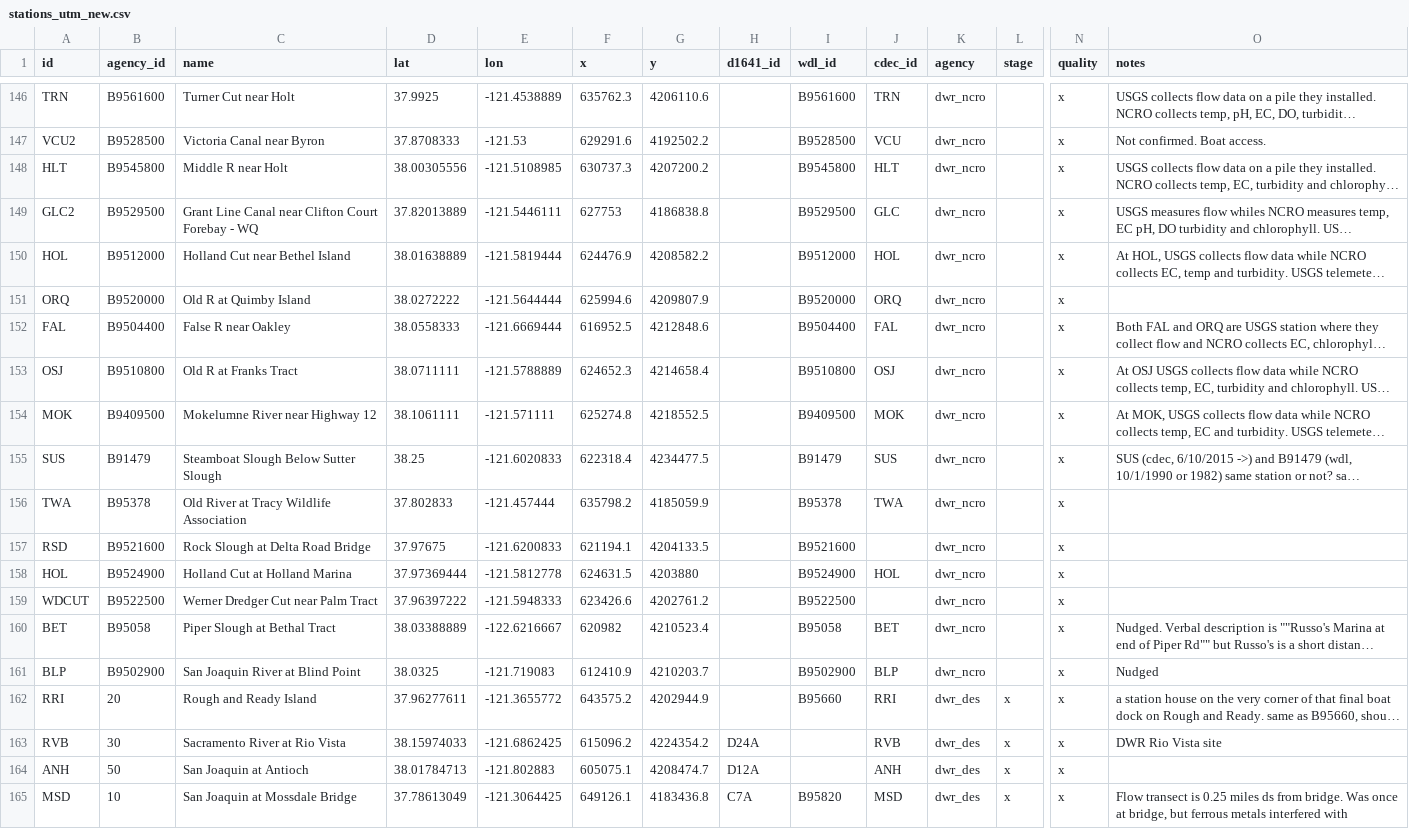
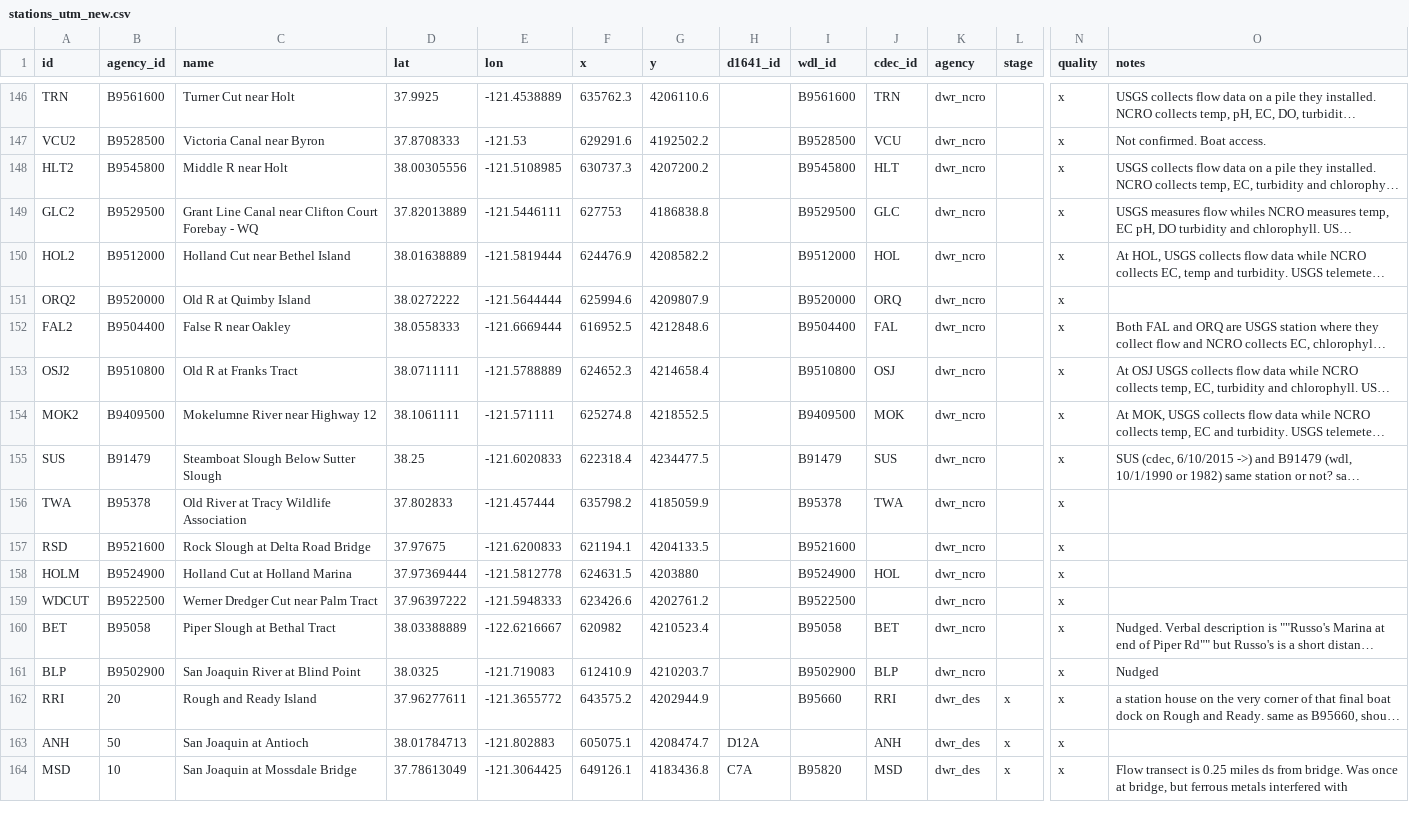
Before and after one commit to CADWRDeltaModeling/BayDeltaSCHISM, a CSV file: data/stations_utm_new.csv, drawn as a sheet; only a part is shown, gaps mark what is left out; long unchanged cells end in …; rows hold the shown columns only; the diff covers the shown part only; the diff names each change by its address in the sheet, - before the commit and + after, or states it on an @@ line.

```diff
--- a/data/stations_utm_new.csv
+++ b/data/stations_utm_new.csv
-A148 (id): HLT
+A148 (id): HLT2
-A150 (id): HOL
+A150 (id): HOL2
-A151 (id): ORQ
+A151 (id): ORQ2
-A152 (id): FAL
+A152 (id): FAL2
-A153 (id): OSJ
+A153 (id): OSJ2
-A154 (id): MOK
+A154 (id): MOK2
-A158 (id): HOL
+A158 (id): HOLM
-row 163: RVB | 30 | Sacramento River at Rio Vista | 38.15974033 | -121.6862425 | 615096.2 | 4224354.2 | D24A |  | RVB | dwr_des | x | x | DWR Rio Vista site
```
Also changed, not shown: 2 removed rows and 7 edited cells elsewhere in this file.
